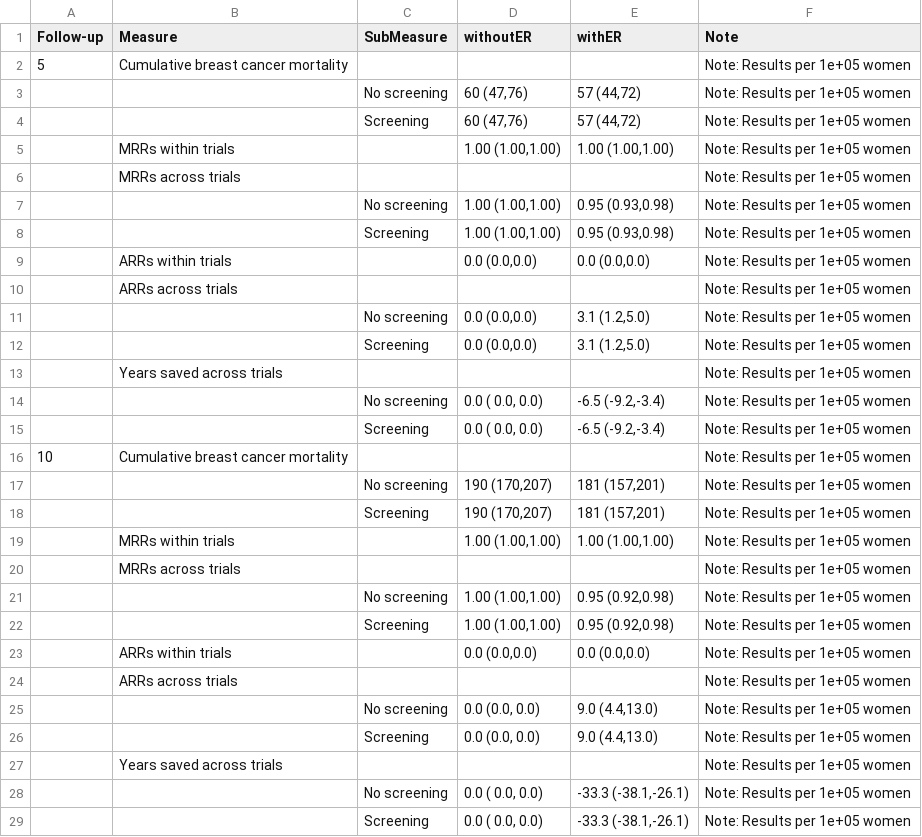
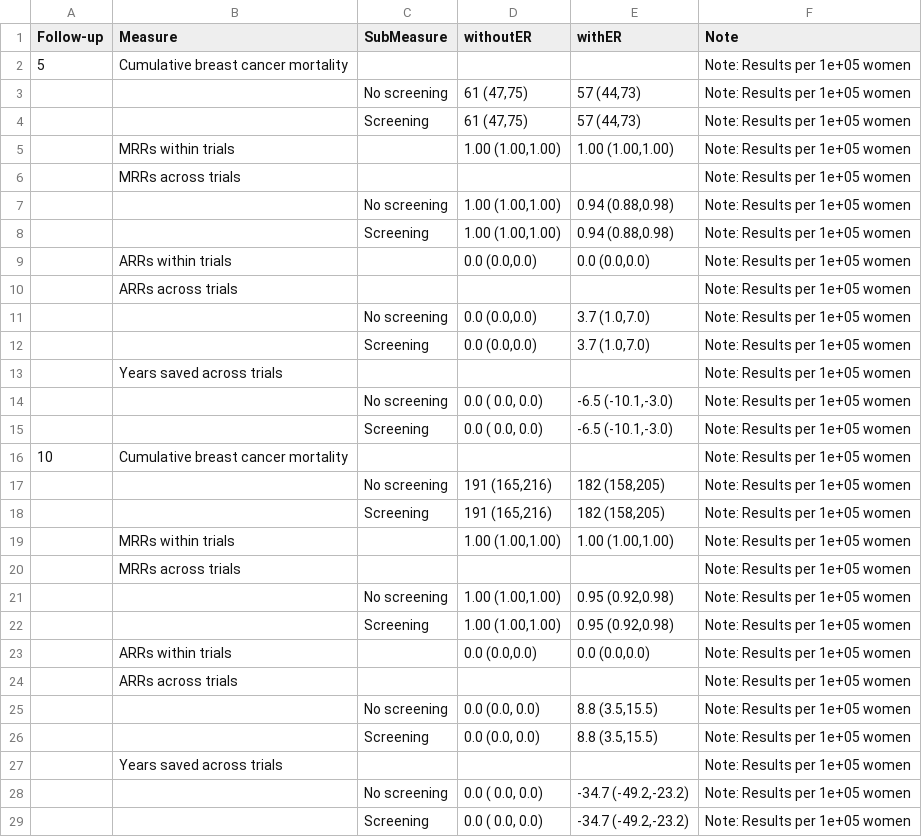
Before and after one commit to netterie/screentreatGlobal, a CSV file: examples/tza_3/output/cuminc_mrr_newtable.csv, drawn as a sheet.

```diff
--- a/examples/tza_3/output/cuminc_mrr_newtable.csv
+++ b/examples/tza_3/output/cuminc_mrr_newtable.csv
@@ -2,18 +2,18 @@
 "5","Cumulative breast cancer mortality","","","","Note: Results per 1e+05 women"
-"","","No screening","60 (47,76)","57 (44,72)","Note: Results per 1e+05 women"
-"","","Screening","60 (47,76)","57 (44,72)","Note: Results per 1e+05 women"
+"","","No screening","61 (47,75)","57 (44,73)","Note: Results per 1e+05 women"
+"","","Screening","61 (47,75)","57 (44,73)","Note: Results per 1e+05 women"
 "","MRRs within trials","","1.00 (1.00,1.00)","1.00 (1.00,1.00)","Note: Results per 1e+05 women"
 "","MRRs across trials","","","","Note: Results per 1e+05 women"
-"","","No screening","1.00 (1.00,1.00)","0.95 (0.93,0.98)","Note: Results per 1e+05 women"
-"","","Screening","1.00 (1.00,1.00)","0.95 (0.93,0.98)","Note: Results per 1e+05 women"
+"","","No screening","1.00 (1.00,1.00)","0.94 (0.88,0.98)","Note: Results per 1e+05 women"
+"","","Screening","1.00 (1.00,1.00)","0.94 (0.88,0.98)","Note: Results per 1e+05 women"
 "","ARRs within trials","","0.0 (0.0,0.0)","0.0 (0.0,0.0)","Note: Results per 1e+05 women"
 "","ARRs across trials","","","","Note: Results per 1e+05 women"
-"","","No screening","0.0 (0.0,0.0)","3.1 (1.2,5.0)","Note: Results per 1e+05 women"
-"","","Screening","0.0 (0.0,0.0)","3.1 (1.2,5.0)","Note: Results per 1e+05 women"
+"","","No screening","0.0 (0.0,0.0)","3.7 (1.0,7.0)","Note: Results per 1e+05 women"
+"","","Screening","0.0 (0.0,0.0)","3.7 (1.0,7.0)","Note: Results per 1e+05 women"
 "","Years saved across trials","","","","Note: Results per 1e+05 women"
-"","","No screening"," 0.0 ( 0.0, 0.0)","-6.5 (-9.2,-3.4)","Note: Results per 1e+05 women"
-"","","Screening"," 0.0 ( 0.0, 0.0)","-6.5 (-9.2,-3.4)","Note: Results per 1e+05 women"
+"","","No screening"," 0.0 (  0.0, 0.0)","-6.5 (-10.1,-3.0)","Note: Results per 1e+05 women"
+"","","Screening"," 0.0 (  0.0, 0.0)","-6.5 (-10.1,-3.0)","Note: Results per 1e+05 women"
 "10","Cumulative breast cancer mortality","","","","Note: Results per 1e+05 women"
-"","","No screening","190 (170,207)","181 (157,201)","Note: Results per 1e+05 women"
-"","","Screening","190 (170,207)","181 (157,201)","Note: Results per 1e+05 women"
+"","","No screening","191 (165,216)","182 (158,205)","Note: Results per 1e+05 women"
+"","","Screening","191 (165,216)","182 (158,205)","Note: Results per 1e+05 women"
 "","MRRs within trials","","1.00 (1.00,1.00)","1.00 (1.00,1.00)","Note: Results per 1e+05 women"
@@ -24,6 +24,6 @@
 "","ARRs across trials","","","","Note: Results per 1e+05 women"
-"","","No screening","0.0 (0.0, 0.0)","9.0 (4.4,13.0)","Note: Results per 1e+05 women"
-"","","Screening","0.0 (0.0, 0.0)","9.0 (4.4,13.0)","Note: Results per 1e+05 women"
+"","","No screening","0.0 (0.0, 0.0)","8.8 (3.5,15.5)","Note: Results per 1e+05 women"
+"","","Screening","0.0 (0.0, 0.0)","8.8 (3.5,15.5)","Note: Results per 1e+05 women"
 "","Years saved across trials","","","","Note: Results per 1e+05 women"
-"","","No screening","  0.0 (  0.0,  0.0)","-33.3 (-38.1,-26.1)","Note: Results per 1e+05 women"
-"","","Screening","  0.0 (  0.0,  0.0)","-33.3 (-38.1,-26.1)","Note: Results per 1e+05 women"
+"","","No screening","  0.0 (  0.0,  0.0)","-34.7 (-49.2,-23.2)","Note: Results per 1e+05 women"
+"","","Screening","  0.0 (  0.0,  0.0)","-34.7 (-49.2,-23.2)","Note: Results per 1e+05 women"
```
Also changed, not shown: examples/tza_3/output/cancer_mort_per100K.csv, examples/tza_3/output/cases.csv, 8 other files.
